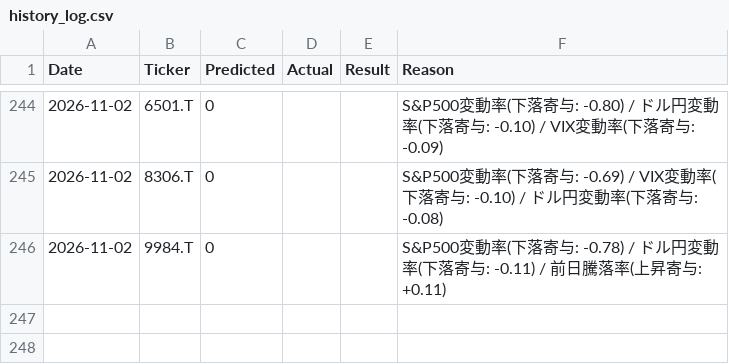
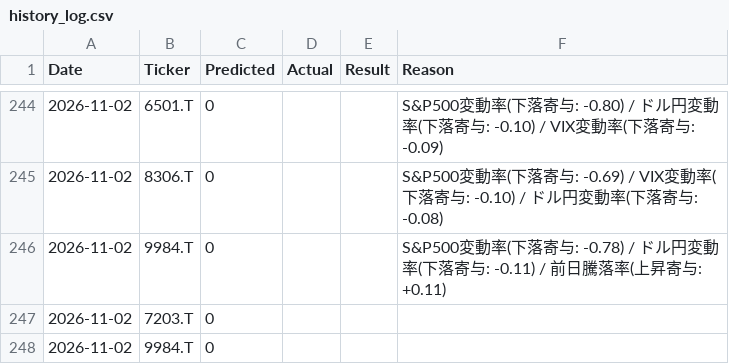
Before and after one commit to nokutanirakuten-ship-it/stock-predictor, a CSV file: data/history_log.csv, drawn as a sheet; only a part is shown, gaps mark what is left out.

```diff
--- a/data/history_log.csv
+++ b/data/history_log.csv
@@ -246 +246,3 @@ Date,Ticker,Predicted,Actual,Result,Reason
 2026-11-02,9984.T,0,,,S&P500変動率(下落寄与: -0.78) / ドル円変動率(下落寄与: -0.11) / 前日騰落率(上昇寄与: +0.11)
+2026-11-02,7203.T,0,,,
+2026-11-02,9984.T,0,,,
```
Also changed, not shown: 1 other file.
